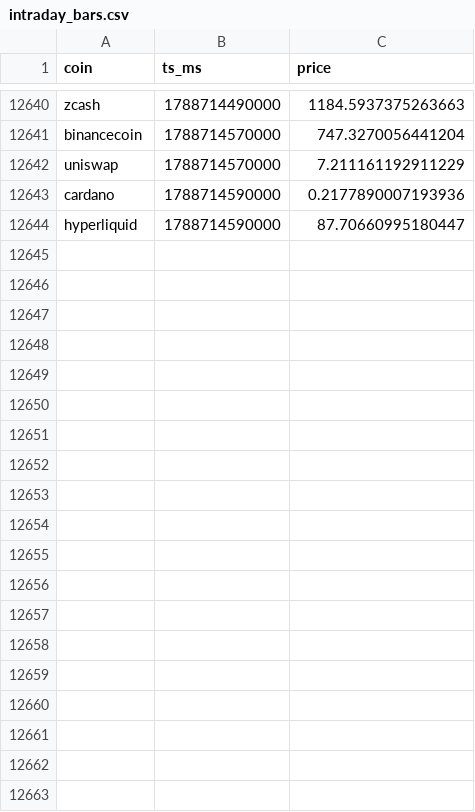
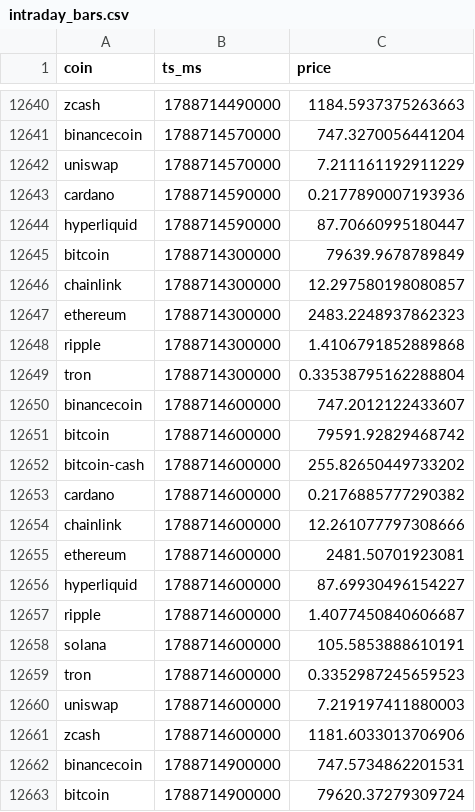
Before and after one commit to Bash-Collects-Crypto/Kirktron, a CSV file: intraday_bars.csv, drawn as a sheet; only a part is shown, gaps mark what is left out; the diff covers the shown part only.

```diff
--- a/intraday_bars.csv
+++ b/intraday_bars.csv
@@ -12644 +12644,20 @@ cardano,1788714590000,0.2177890007193936
 hyperliquid,1788714590000,87.70660995180447
+bitcoin,1788714300000,79639.9678789849
+chainlink,1788714300000,12.297580198080857
+ethereum,1788714300000,2483.2248937862323
+ripple,1788714300000,1.4106791852889868
+tron,1788714300000,0.33538795162288804
+binancecoin,1788714600000,747.2012122433607
+bitcoin,1788714600000,79591.92829468742
+bitcoin-cash,1788714600000,255.82650449733202
+cardano,1788714600000,0.2176885777290382
+chainlink,1788714600000,12.261077797308666
+ethereum,1788714600000,2481.50701923081
+hyperliquid,1788714600000,87.69930496154227
+ripple,1788714600000,1.4077450840606687
+solana,1788714600000,105.5853888610191
+tron,1788714600000,0.3352987245659523
+uniswap,1788714600000,7.219197411880003
+zcash,1788714600000,1181.6033013706906
+binancecoin,1788714900000,747.5734862201531
+bitcoin,1788714900000,79620.37279309724
```
Also changed, not shown: 22 added rows elsewhere in this file, equity_history.csv, gate_census.csv, 7 other files.
